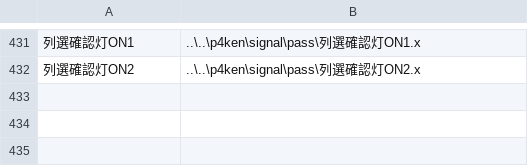
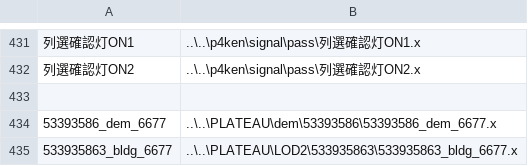
Before and after one commit to p4ken/sj-map, a CSV file: landscape/structures.csv, drawn as a sheet; only a part is shown, gaps mark what is left out; the diff names each change by its address in the sheet, - before the commit and + after, or states it on an @@ line.

```diff
--- a/landscape/structures.csv
+++ b/landscape/structures.csv
+row 433: (empty)
+row 434: 53393586_dem_6677 | ..\..\PLATEAU\dem\53393586\53393586_dem_6677.x
+row 435: 533935863_bldg_6677 | ..\..\PLATEAU\LOD2\533935863\533935863_bldg_6677.x
```
Also changed, not shown: operation/130M/stations.csv, 8 other files.
